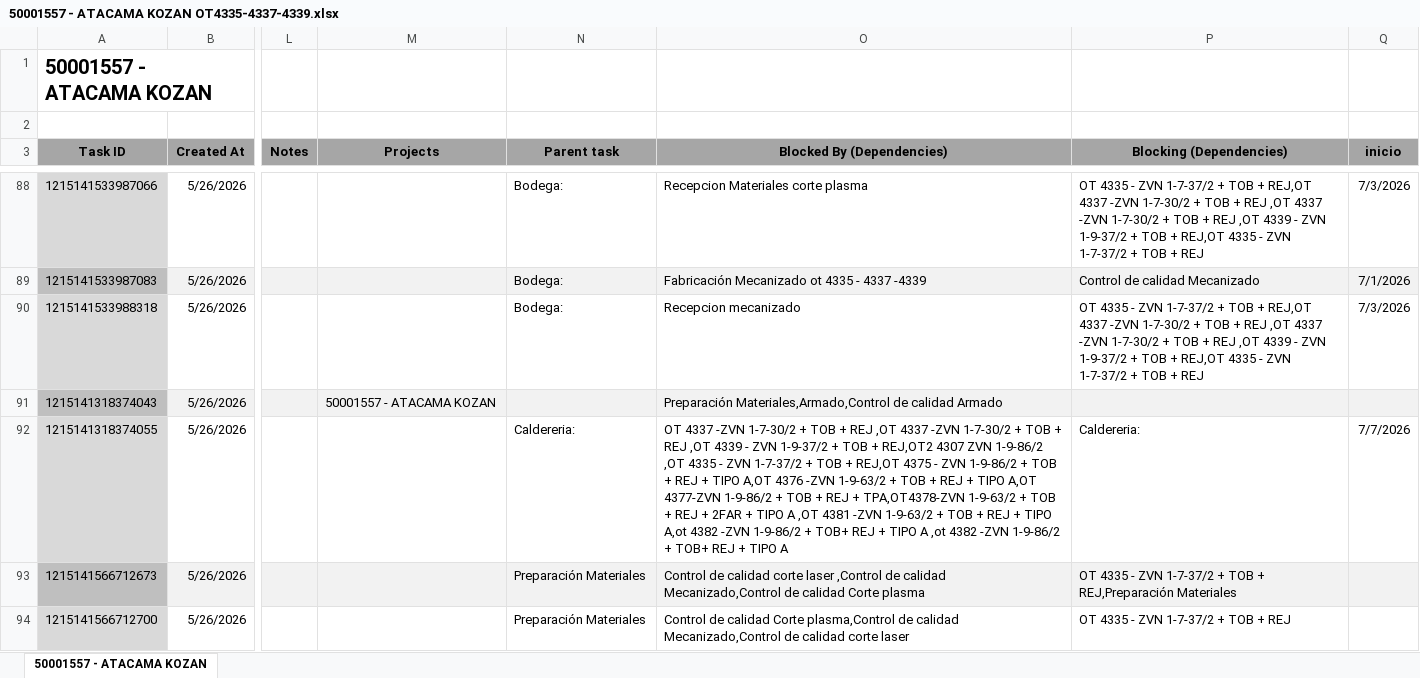
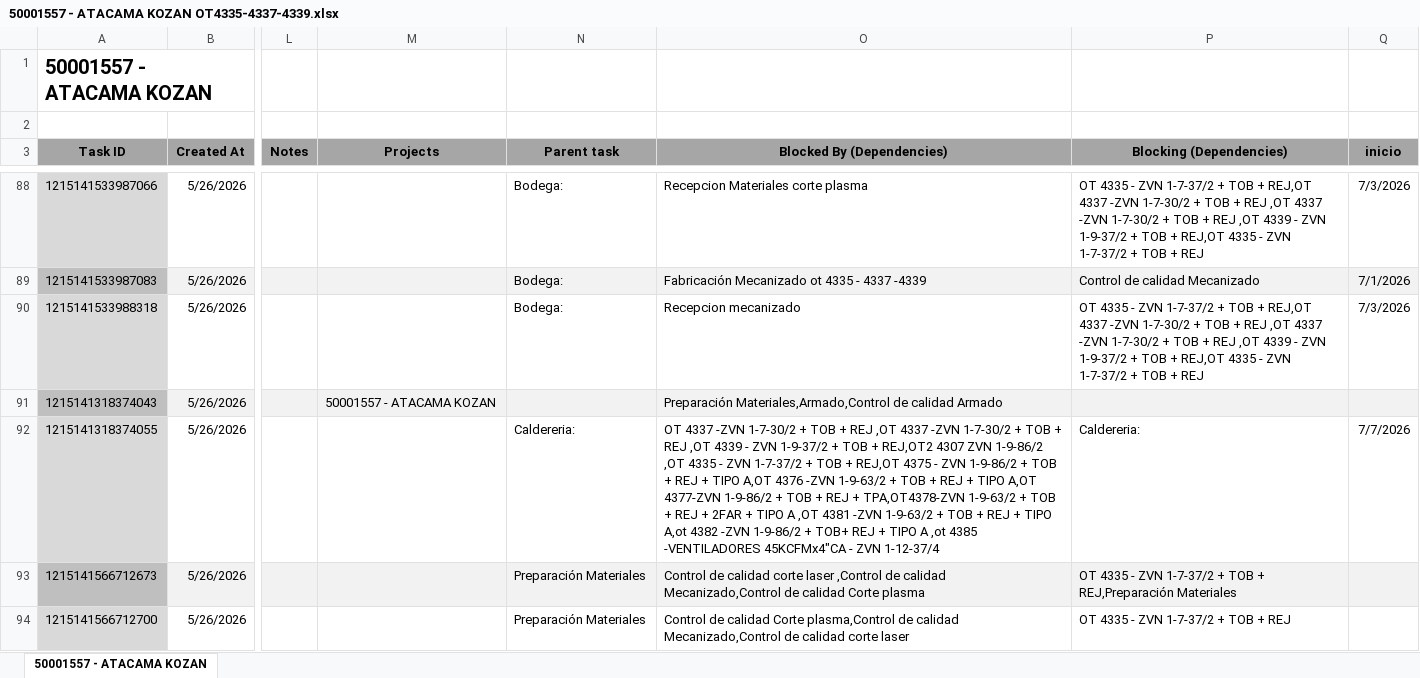
Before and after one commit to Nicolas-2026z/zitron-dashboard, an Excel workbook: data/50001557 - ATACAMA KOZAN OT4335-4337-4339.xlsx, sheet 50001557 - ATACAMA KOZAN, drawn as a sheet; only a part is shown, gaps mark what is left out; values as stored, in another font and other column widths than the file's, no borders; charts and pictures not drawn; the diff covers the shown part only; the diff names each change by its address in the sheet, - before the commit and + after, or states it on an @@ line.

```diff
--- a/data/50001557 - ATACAMA KOZAN OT4335-4337-4339.xlsx (sheet 50001557 - ATACAMA KOZAN)
+++ b/data/50001557 - ATACAMA KOZAN OT4335-4337-4339.xlsx (sheet 50001557 - ATACAMA KOZAN)
-O92 (Blocked By (Dependencies)): …A ,ot 4382 -ZVN 1-9-86/2 + TOB+ REJ + TIPO A
+O92 (Blocked By (Dependencies)): …A ,ot 4385 -VENTILADORES 45KCFMx4"CA - ZVN 1-12-37/4
```
Also changed, not shown: 6 edited cells and cell formats elsewhere in this sheet, data/50001544 - DMC MINING SERVICES.xlsx, data/50001555 - ZITRON COLOMBIA ARIS MINING SEGOVIA.xlsx, 46 other files.
